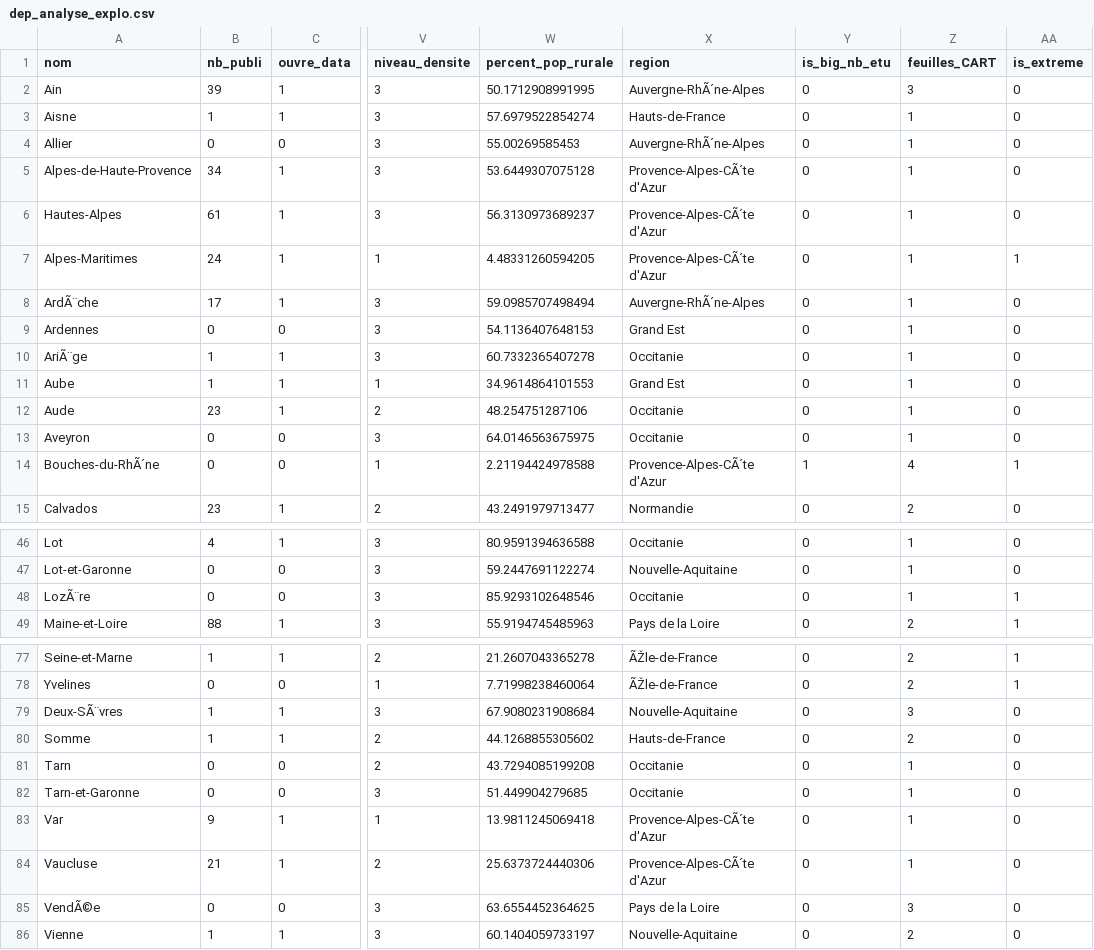
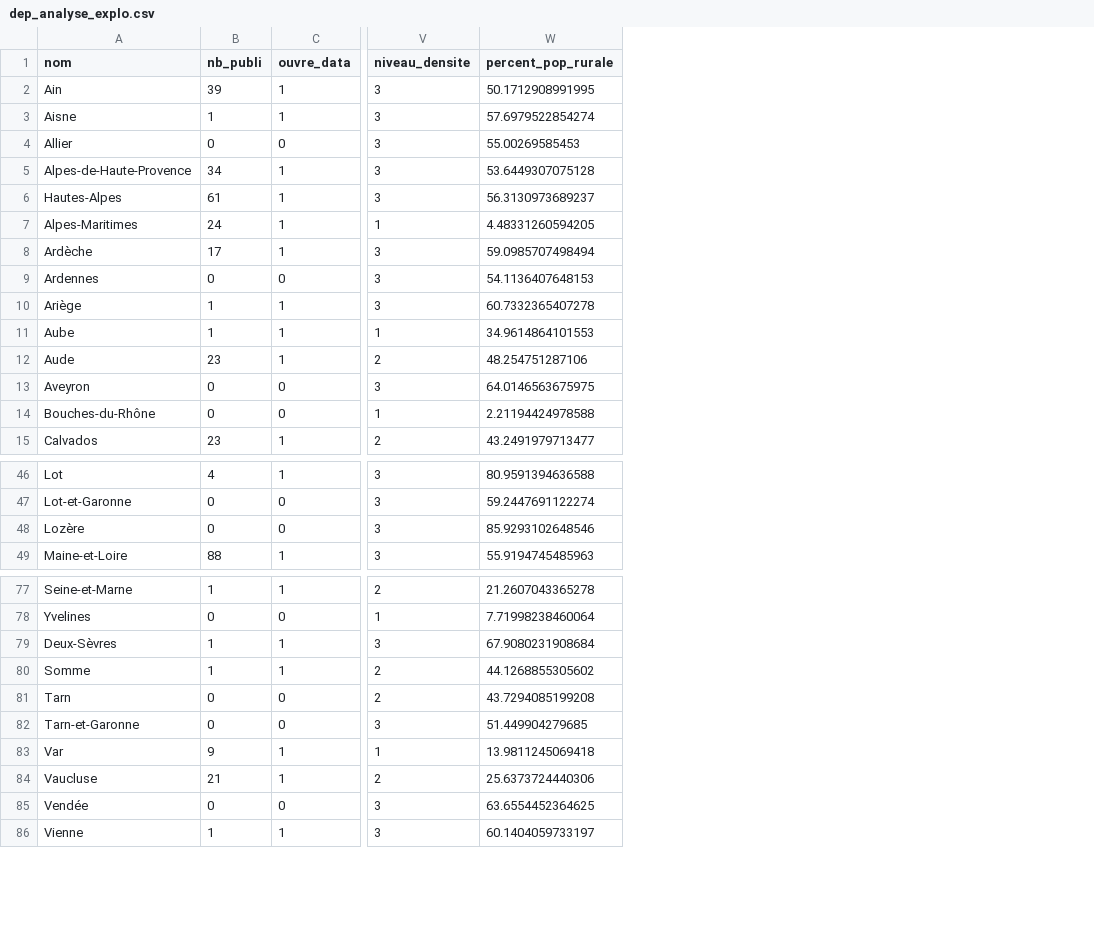
Before and after one commit to DianeThy/ananlyse_situation_opendata, a CSV file: Data/process/dep_analyse_explo.csv, drawn as a sheet; only a part is shown, gaps mark what is left out; the diff covers the shown part only; the diff names each change by its address in the sheet, - before the commit and + after, or states it on an @@ line.

```diff
--- a/Data/process/dep_analyse_explo.csv
+++ b/Data/process/dep_analyse_explo.csv
-column X (region), rows 2-15: Auvergne-RhÃ´ne-Alpes | Hauts-de-France | Auvergne-RhÃ´ne-Alpes | Provence-Alpes-CÃ´te d'Azur | Provence-Alpes-CÃ´te d'Azur | Provence-Alpes-CÃ´te d'Azur | Auvergne-RhÃ´ne-Alpes | Grand Est | Occitanie | Grand Est | Occitanie | Occitanie | Provence-Alpes-CÃ´te d'Azur | Normandie; rows 46-49: Occitanie | Nouvelle-Aquitaine | Occitanie | Pays de la Loire; rows 77-86: ÃŽle-de-France | ÃŽle-de-France | Nouvelle-Aquitaine | Hauts-de-France | Occitanie | Occitanie | Provence-Alpes-CÃ´te d'Azur | Provence-Alpes-CÃ´te d'Azur | Pays de la Loire | Nouvelle-Aquitaine
-column Y (is_big_nb_etu), rows 2-15: 0 | 0 | 0 | 0 | 0 | 0 | 0 | 0 | 0 | 0 | 0 | 0 | 1 | 0; rows 46-49: all 0; rows 77-86: all 0
-column Z (feuilles_CART), rows 2-15: 3 | 1 | 1 | 1 | 1 | 1 | 1 | 1 | 1 | 1 | 1 | 1 | 4 | 2; rows 46-49: 1 | 1 | 1 | 2; rows 77-86: 2 | 2 | 3 | 2 | 1 | 1 | 1 | 1 | 3 | 2
-column AA (is_extreme), rows 2-15: 0 | 0 | 0 | 0 | 0 | 1 | 0 | 0 | 0 | 0 | 0 | 0 | 1 | 0; rows 46-49: 0 | 0 | 1 | 1; rows 77-86: 1 | 1 | 0 | 0 | 0 | 0 | 0 | 0 | 0 | 0
-A8 (nom): ArdÃ¨che
+A8 (nom): Ardèche
-A10 (nom): AriÃ¨ge
+A10 (nom): Ariège
-A14 (nom): Bouches-du-RhÃ´ne
+A14 (nom): Bouches-du-Rhône
-A48 (nom): LozÃ¨re
+A48 (nom): Lozère
-A79 (nom): Deux-SÃ¨vres
+A79 (nom): Deux-Sèvres
-A85 (nom): VendÃ©e
+A85 (nom): Vendée
```
Also changed, not shown: 15 edited cells elsewhere in this file, Data/process/dep_analyse_explo_sans_outliers.csv.
